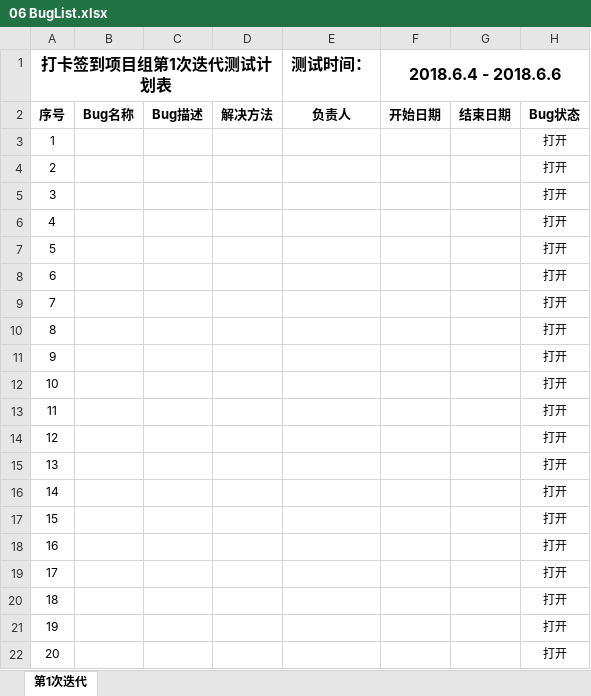
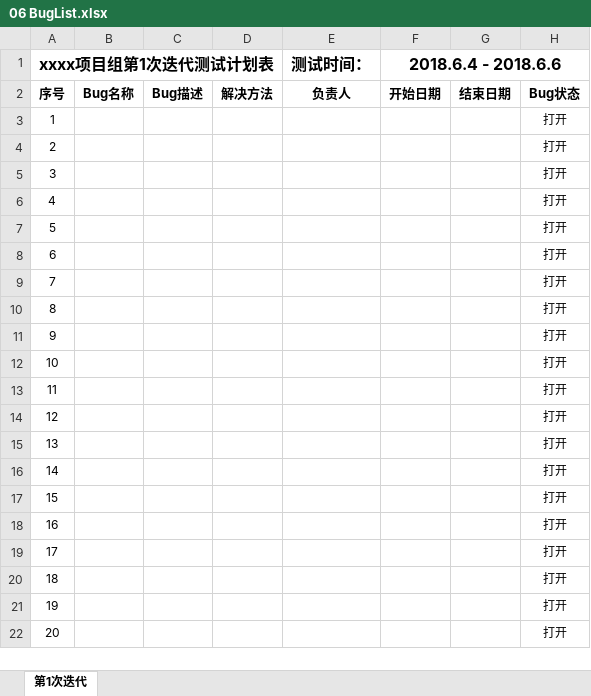
Before and after one commit to sign-s/Sign, an Excel workbook: doc/06 BugList.xlsx, sheet 第1次迭代, drawn as a sheet; values as stored, in another font and other column widths than the file's, no borders; the diff names each change by its address in the sheet, - before the commit and + after, or states it on an @@ line.

```diff
--- a/doc/06 BugList.xlsx (sheet 第1次迭代)
+++ b/doc/06 BugList.xlsx (sheet 第1次迭代)
-A1: 打卡签到项目组第1次迭代测试计划表
+A1: xxxx项目组第1次迭代测试计划表
```
Also changed, not shown: doc/05 开发计划表.xlsx, 5 other files.
